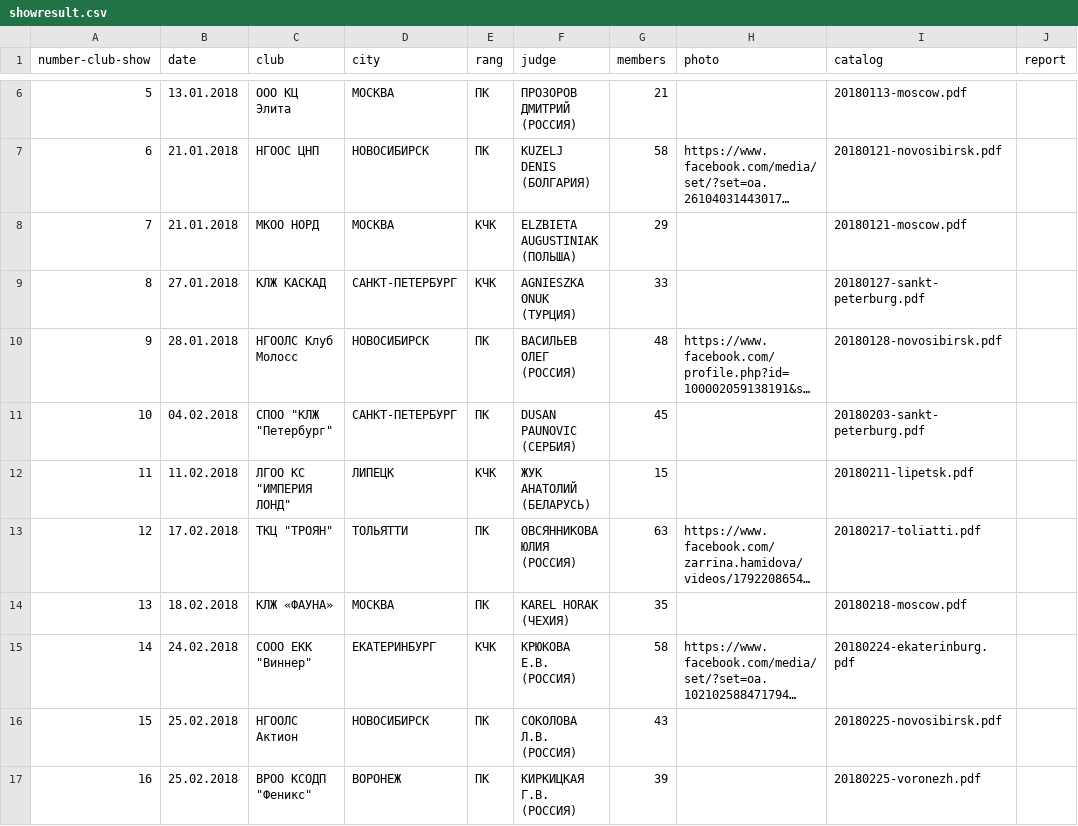
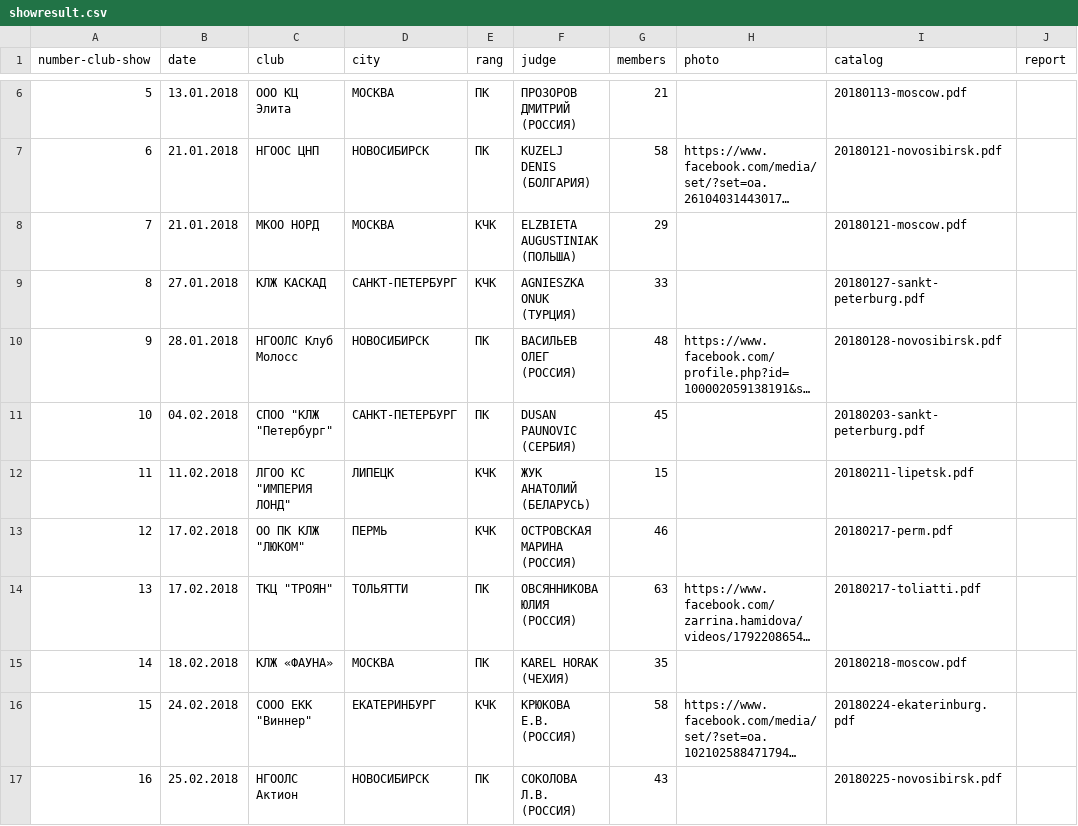
Before and after one commit to Itzamna/nkp-spitz, a CSV file: _data/showresult.csv, drawn as a sheet; only a part is shown, gaps mark what is left out; the shorter side is filled out with more unchanged rows; long unchanged cells end in …; addresses are those after the commit; the diff names each change by its address in the sheet, - before the commit and + after, or states it on an @@ line.

```diff
--- a/_data/showresult.csv
+++ b/_data/showresult.csv
+row 13: 12 | 17.02.2018 | ОО ПК КЛЖ "ЛЮКОМ" | ПЕРМЬ | КЧК | ОСТРОВСКАЯ МАРИНА (РОССИЯ) | 46 |  | 20180217-perm.pdf
@@ column A (number-club-show) renumbered from row 14 down @@
```
Also changed, not shown: 3 other files.
